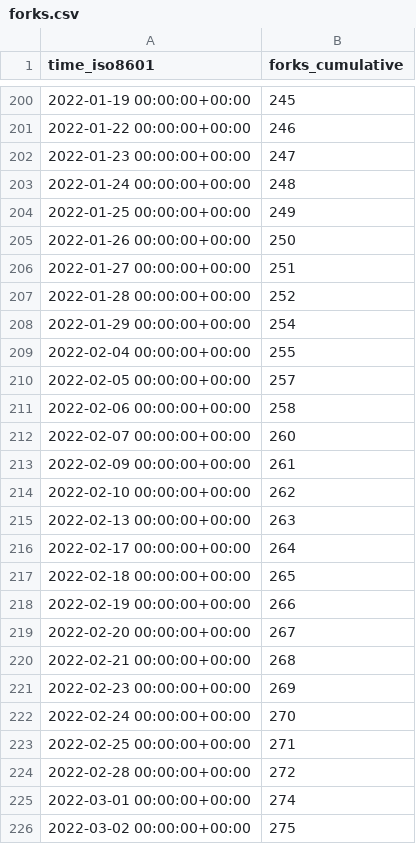
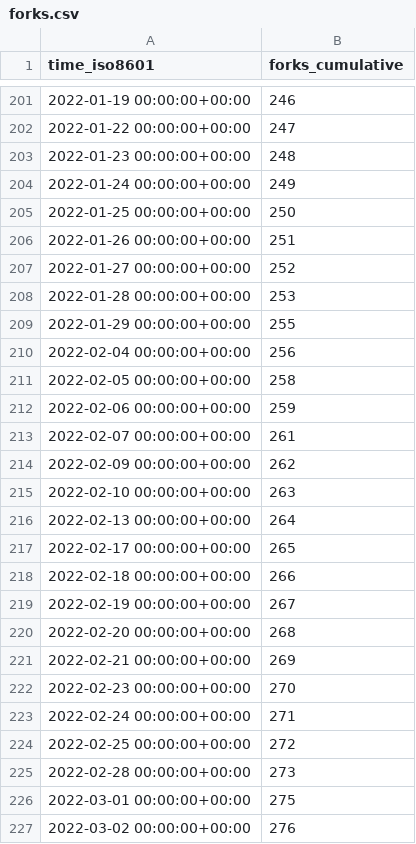
Before and after one commit to staking-hub/cli, a CSV file: ignite/cli/ghrs-data/forks.csv, drawn as a sheet; only a part is shown, gaps mark what is left out; the diff covers the shown part only.

```diff
--- a/ignite/cli/ghrs-data/forks.csv
+++ b/ignite/cli/ghrs-data/forks.csv
@@ -200,27 +201,27 @@ time_iso8601,forks_cumulative
-2022-01-19 00:00:00+00:00,245
-2022-01-22 00:00:00+00:00,246
-2022-01-23 00:00:00+00:00,247
-2022-01-24 00:00:00+00:00,248
-2022-01-25 00:00:00+00:00,249
-2022-01-26 00:00:00+00:00,250
-2022-01-27 00:00:00+00:00,251
-2022-01-28 00:00:00+00:00,252
-2022-01-29 00:00:00+00:00,254
-2022-02-04 00:00:00+00:00,255
-2022-02-05 00:00:00+00:00,257
-2022-02-06 00:00:00+00:00,258
-2022-02-07 00:00:00+00:00,260
-2022-02-09 00:00:00+00:00,261
-2022-02-10 00:00:00+00:00,262
-2022-02-13 00:00:00+00:00,263
-2022-02-17 00:00:00+00:00,264
-2022-02-18 00:00:00+00:00,265
-2022-02-19 00:00:00+00:00,266
-2022-02-20 00:00:00+00:00,267
-2022-02-21 00:00:00+00:00,268
-2022-02-23 00:00:00+00:00,269
-2022-02-24 00:00:00+00:00,270
-2022-02-25 00:00:00+00:00,271
-2022-02-28 00:00:00+00:00,272
-2022-03-01 00:00:00+00:00,274
-2022-03-02 00:00:00+00:00,275
+2022-01-19 00:00:00+00:00,246
+2022-01-22 00:00:00+00:00,247
+2022-01-23 00:00:00+00:00,248
+2022-01-24 00:00:00+00:00,249
+2022-01-25 00:00:00+00:00,250
+2022-01-26 00:00:00+00:00,251
+2022-01-27 00:00:00+00:00,252
+2022-01-28 00:00:00+00:00,253
+2022-01-29 00:00:00+00:00,255
+2022-02-04 00:00:00+00:00,256
+2022-02-05 00:00:00+00:00,258
+2022-02-06 00:00:00+00:00,259
+2022-02-07 00:00:00+00:00,261
+2022-02-09 00:00:00+00:00,262
+2022-02-10 00:00:00+00:00,263
+2022-02-13 00:00:00+00:00,264
+2022-02-17 00:00:00+00:00,265
+2022-02-18 00:00:00+00:00,266
+2022-02-19 00:00:00+00:00,267
+2022-02-20 00:00:00+00:00,268
+2022-02-21 00:00:00+00:00,269
+2022-02-23 00:00:00+00:00,270
+2022-02-24 00:00:00+00:00,271
+2022-02-25 00:00:00+00:00,272
+2022-02-28 00:00:00+00:00,273
+2022-03-01 00:00:00+00:00,275
+2022-03-02 00:00:00+00:00,276
```
Also changed, not shown: 1 added row and 124 edited cells elsewhere in this file, ignite/cli/ghrs-data/stargazers.csv.
